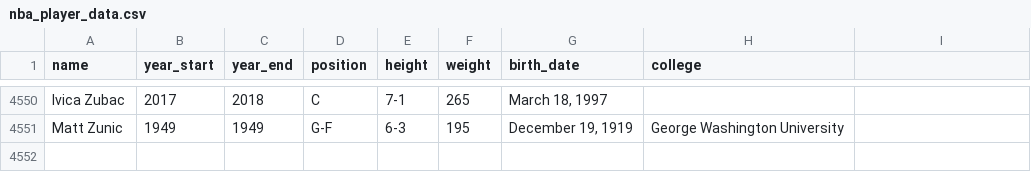
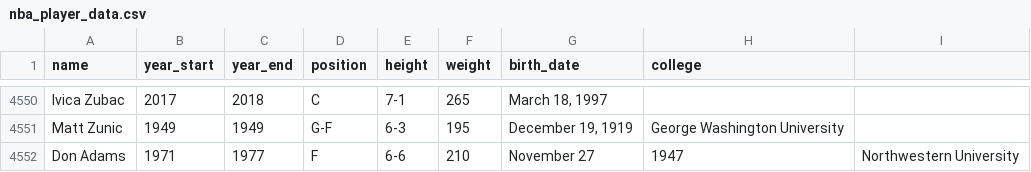
Before and after one commit to tmooney84/my_sqlite_ruby, a CSV file: nba_player_data.csv, drawn as a sheet; only a part is shown, gaps mark what is left out; the diff names each change by its address in the sheet, - before the commit and + after, or states it on an @@ line.

Commit message:
feat: added test csv files and updated sqlite to insert birthdate information correctly

```diff
--- a/nba_player_data.csv
+++ b/nba_player_data.csv
+row 4552: Don Adams | 1971 | 1977 | F | 6-6 | 210 | November 27 | 1947 | Northwestern University
```
Also changed, not shown: 3 other files.
